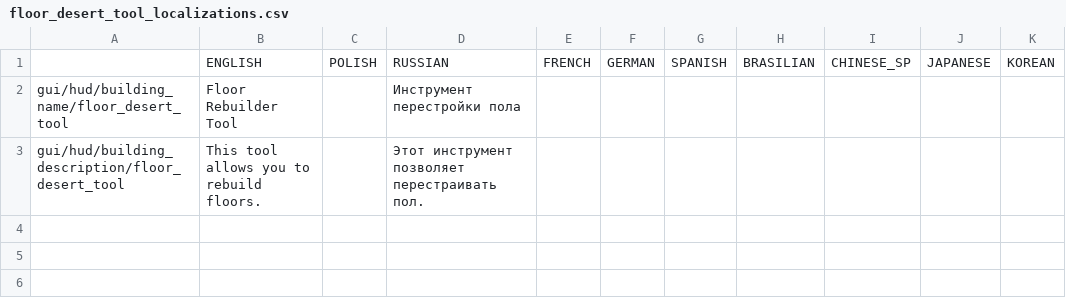
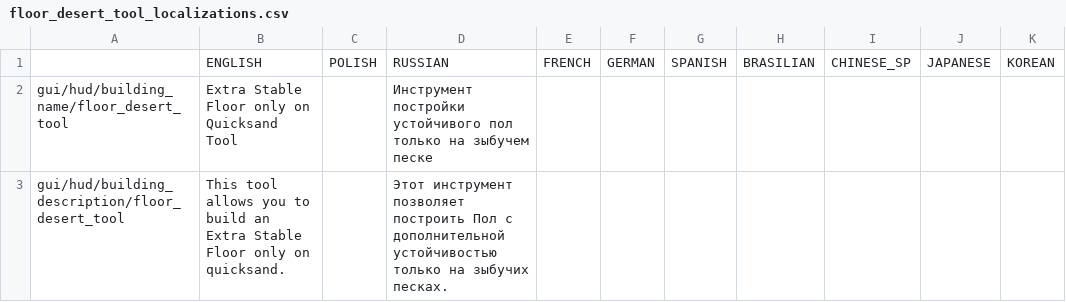
Before and after one commit to PonomarevDmitry/RiftbreakersMods, a CSV file: BuildExtraStableFloorOnlyOnQuickSandTool/gui/floor_desert_tool_localizations.csv, drawn as a sheet.

Commit message:
BuildExtraStableFloorOnlyOnQuickSandTool. Change localization.

```diff
--- a/BuildExtraStableFloorOnlyOnQuickSandTool/gui/floor_desert_tool_localizations.csv
+++ b/BuildExtraStableFloorOnlyOnQuickSandTool/gui/floor_desert_tool_localizations.csv
@@ -1,3 +1,3 @@
 ;ENGLISH;POLISH;RUSSIAN;FRENCH;GERMAN;SPANISH;BRASILIAN;CHINESE_SP;JAPANESE;KOREAN
-gui/hud/building_name/floor_desert_tool;Floor Rebuilder Tool;;Инструмент перестройки пола;;;;;;;
-gui/hud/building_description/floor_desert_tool;This tool allows you to rebuild floors.;;Этот инструмент позволяет перестраивать пол.;;;;;;;
+gui/hud/building_name/floor_desert_tool;Extra Stable Floor only on Quicksand Tool;;Инструмент постройки устойчивого пол только на зыбучем песке;;;;;;;
+gui/hud/building_description/floor_desert_tool;This tool allows you to build an Extra Stable Floor only on quicksand.;;Этот инструмент позволяет построить Пол с дополнительной устойчивостью только на зыбучих песках.;;;;;;;
```
